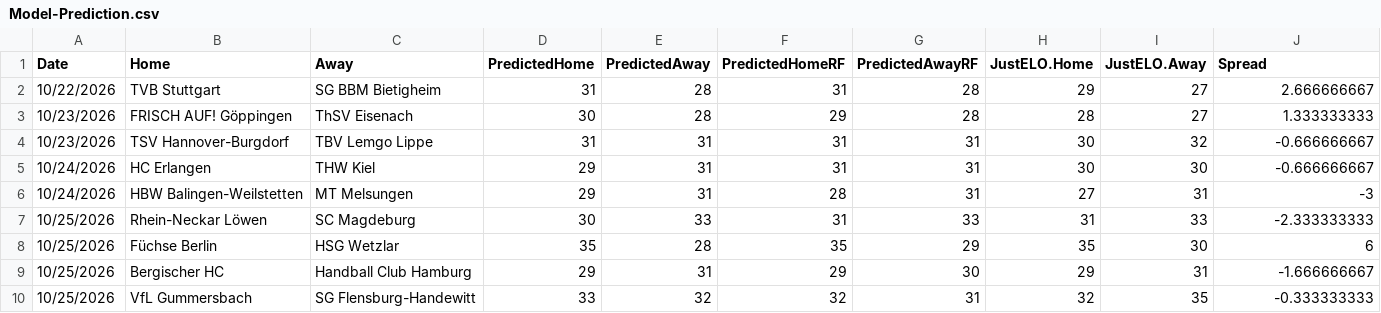
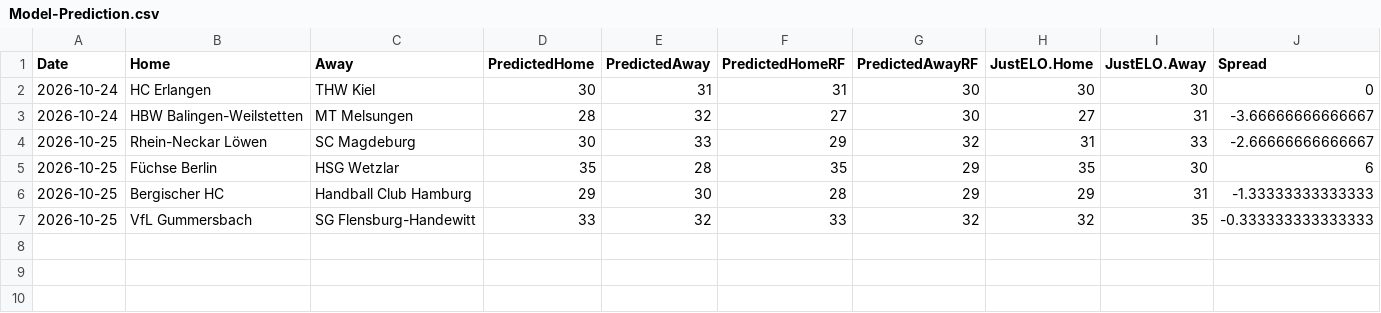
Before and after one commit to StarfishRobot/HBL-Stats, a CSV file: Model-Prediction.csv, drawn as a sheet; removed rows and columns are numbered as before the commit, all else as after; the diff names each change by its address in the sheet, - before the commit and + after, or states it on an @@ line.

```diff
--- a/Model-Prediction.csv
+++ b/Model-Prediction.csv
-row 2: 10/22/2026 | TVB Stuttgart | SG BBM Bietigheim | 31 | 28 | 31 | 28 | 29 | 27 | 2.666666667
-row 3: 10/23/2026 | FRISCH AUF! Göppingen | ThSV Eisenach | 30 | 28 | 29 | 28 | 28 | 27 | 1.333333333
-row 4: 10/23/2026 | TSV Hannover-Burgdorf | TBV Lemgo Lippe | 31 | 31 | 31 | 31 | 30 | 32 | -0.666666667
-A2:A3 (Date): 10/24/2026
+A2:A3 (Date): 2026-10-24
-D2 (PredictedHome): 29
+D2 (PredictedHome): 30
-G2:G3 (PredictedAwayRF): 31
+G2:G3 (PredictedAwayRF): 30
-J2 (Spread): -0.666666667
+J2 (Spread): 0
-D3 (PredictedHome): 29
+D3 (PredictedHome): 28
-E3 (PredictedAway): 31
+E3 (PredictedAway): 32
-F3 (PredictedHomeRF): 28
+F3 (PredictedHomeRF): 27
-J3 (Spread): -3
+J3 (Spread): -3.66666666666667
-A4:A7 (Date): 10/25/2026
+A4:A7 (Date): 2026-10-25
-F4 (PredictedHomeRF): 31
+F4 (PredictedHomeRF): 29
-G4 (PredictedAwayRF): 33
+G4 (PredictedAwayRF): 32
-J4 (Spread): -2.333333333
+J4 (Spread): -2.66666666666667
-E6 (PredictedAway): 31
+E6 (PredictedAway): 30
-F6 (PredictedHomeRF): 29
+F6 (PredictedHomeRF): 28
-G6 (PredictedAwayRF): 30
+G6 (PredictedAwayRF): 29
-J6 (Spread): -1.666666667
+J6 (Spread): -1.33333333333333
-F7 (PredictedHomeRF): 32
+F7 (PredictedHomeRF): 33
-G7 (PredictedAwayRF): 31
+G7 (PredictedAwayRF): 32
-J7 (Spread): -0.333333333
+J7 (Spread): -0.333333333333333
```
Also changed, not shown: WAR-2.csv, 3 other files.
